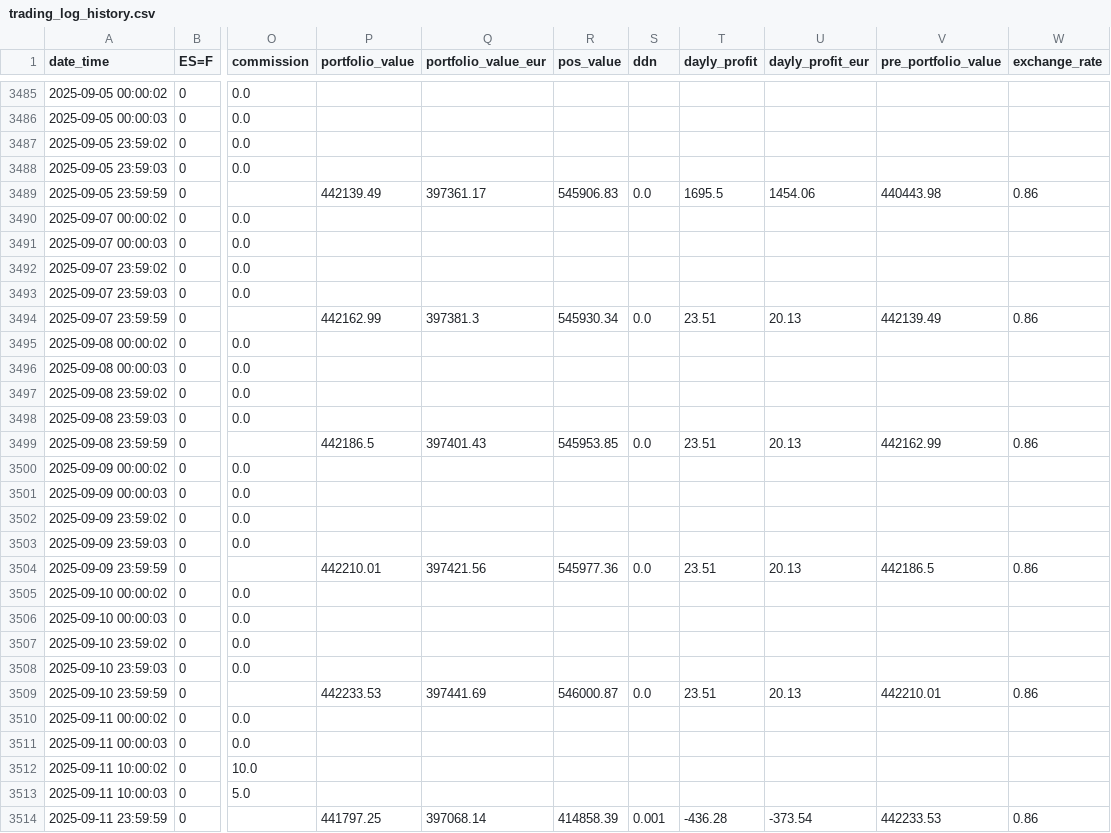
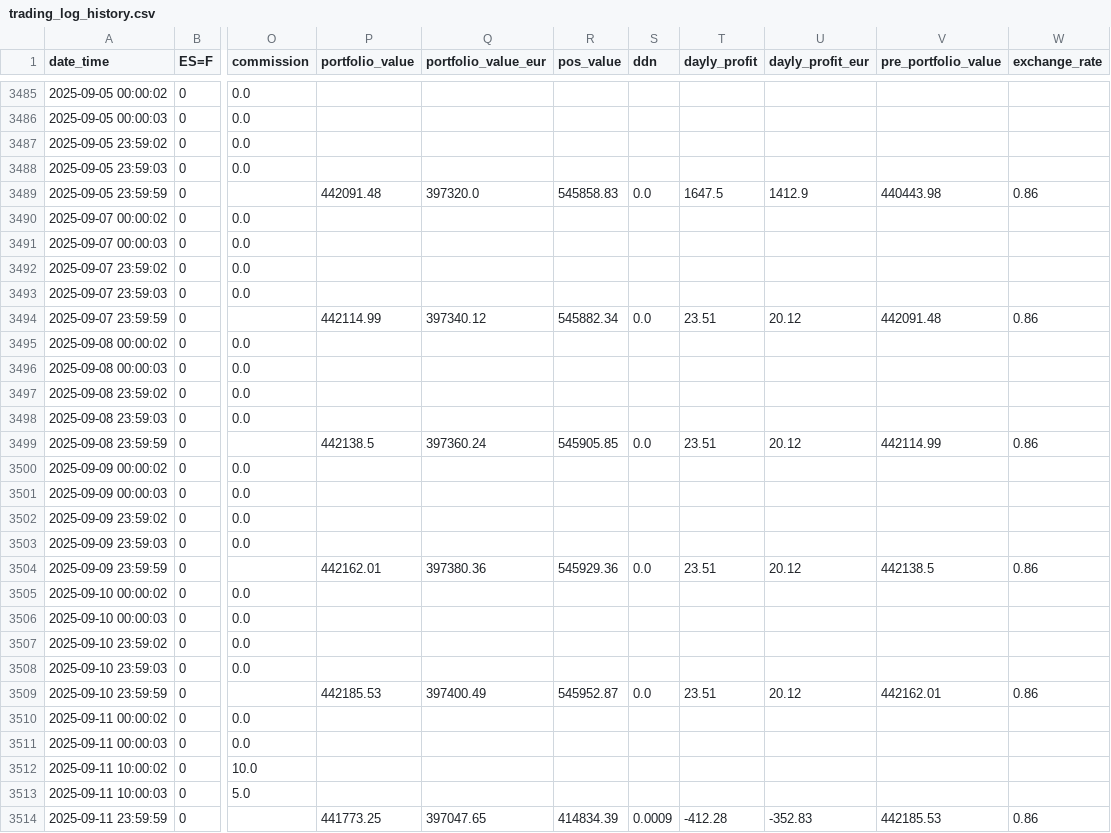
Before and after one commit to ruizcarr/QuantTradingApp_250509, a CSV file: results/trading_log_history.csv, drawn as a sheet; only a part is shown, gaps mark what is left out; the diff names each change by its address in the sheet, - before the commit and + after, or states it on an @@ line.

Commit message:
Merge remote-tracking branch 'origin/main'
# Conflicts:
#	Backtest_Vectorized.py
#	Trading_Markowitz.py
#	WalkForwardTraining.py
#	config/training_settings.json
#	datasets/data_bundle.csv
#	results/Cash Backtest Markowitz Vectorized.html

```diff
--- a/results/trading_log_history.csv
+++ b/results/trading_log_history.csv
-P3489 (portfolio_value): 442139.49
+P3489 (portfolio_value): 442091.48
-Q3489 (portfolio_value_eur): 397361.17
+Q3489 (portfolio_value_eur): 397320.0
-R3489 (pos_value): 545906.83
+R3489 (pos_value): 545858.83
-T3489 (dayly_profit): 1695.5
+T3489 (dayly_profit): 1647.5
-U3489 (dayly_profit_eur): 1454.06
+U3489 (dayly_profit_eur): 1412.9
-P3494 (portfolio_value): 442162.99
+P3494 (portfolio_value): 442114.99
-Q3494 (portfolio_value_eur): 397381.3
+Q3494 (portfolio_value_eur): 397340.12
-R3494 (pos_value): 545930.34
+R3494 (pos_value): 545882.34
-U3494 (dayly_profit_eur): 20.13
+U3494 (dayly_profit_eur): 20.12
-V3494 (pre_portfolio_value): 442139.49
+V3494 (pre_portfolio_value): 442091.48
-P3499 (portfolio_value): 442186.5
+P3499 (portfolio_value): 442138.5
-Q3499 (portfolio_value_eur): 397401.43
+Q3499 (portfolio_value_eur): 397360.24
-R3499 (pos_value): 545953.85
+R3499 (pos_value): 545905.85
-U3499 (dayly_profit_eur): 20.13
+U3499 (dayly_profit_eur): 20.12
-V3499 (pre_portfolio_value): 442162.99
+V3499 (pre_portfolio_value): 442114.99
-P3504 (portfolio_value): 442210.01
+P3504 (portfolio_value): 442162.01
-Q3504 (portfolio_value_eur): 397421.56
+Q3504 (portfolio_value_eur): 397380.36
-R3504 (pos_value): 545977.36
+R3504 (pos_value): 545929.36
-U3504 (dayly_profit_eur): 20.13
+U3504 (dayly_profit_eur): 20.12
-V3504 (pre_portfolio_value): 442186.5
+V3504 (pre_portfolio_value): 442138.5
-P3509 (portfolio_value): 442233.53
+P3509 (portfolio_value): 442185.53
-Q3509 (portfolio_value_eur): 397441.69
+Q3509 (portfolio_value_eur): 397400.49
-R3509 (pos_value): 546000.87
+R3509 (pos_value): 545952.87
-U3509 (dayly_profit_eur): 20.13
+U3509 (dayly_profit_eur): 20.12
-V3509 (pre_portfolio_value): 442210.01
+V3509 (pre_portfolio_value): 442162.01
-P3514 (portfolio_value): 441797.25
+P3514 (portfolio_value): 441773.25
-Q3514 (portfolio_value_eur): 397068.14
+Q3514 (portfolio_value_eur): 397047.65
-R3514 (pos_value): 414858.39
+R3514 (pos_value): 414834.39
-S3514 (ddn): 0.001
+S3514 (ddn): 0.0009
-T3514 (dayly_profit): -436.28
+T3514 (dayly_profit): -412.28
-U3514 (dayly_profit_eur): -373.54
+U3514 (dayly_profit_eur): -352.83
-V3514 (pre_portfolio_value): 442233.53
+V3514 (pre_portfolio_value): 442185.53
```
Also changed, not shown: 4 other files.
